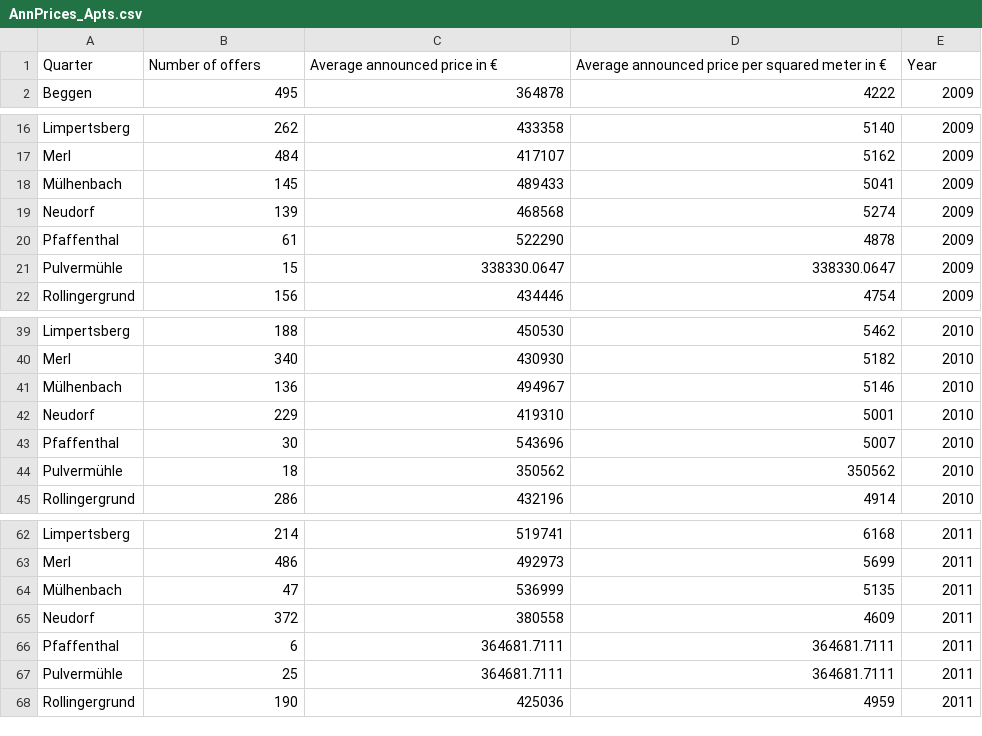
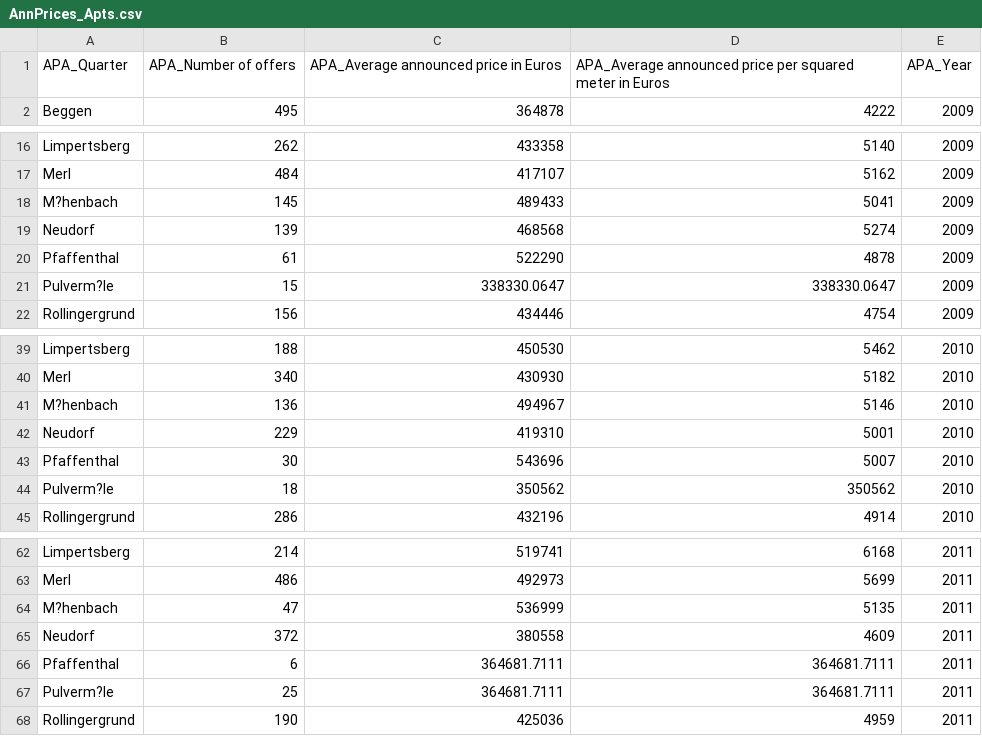
Before and after one commit to andresamayachaves/Luxembourg, a CSV file: AnnPrices_Apts.csv, drawn as a sheet; only a part is shown, gaps mark what is left out; removed rows and columns are numbered as before the commit, all else as after; the diff covers the shown part only; the diff names each change by its address in the sheet, - before the commit and + after, or states it on an @@ line.

Commit message:
Add files via upload

```diff
--- a/AnnPrices_Apts.csv
+++ b/AnnPrices_Apts.csv
-row 1: Quarter | Number of offers | Average announced price in € | Average announced price per squared meter in € | Year
+row 1: APA_Quarter | APA_Number of offers | APA_Average announced price in Euros | APA_Average announced price per squared meter in Euros | APA_Year
-A18: Mülhenbach
+A18: M?henbach
-A21: Pulvermühle
+A21: Pulverm?le
-A41: Mülhenbach
+A41: M?henbach
-A44: Pulvermühle
+A44: Pulverm?le
-A64: Mülhenbach
+A64: M?henbach
-A67: Pulvermühle
+A67: Pulverm?le
```
Also changed, not shown: 20 edited cells elsewhere in this file.
